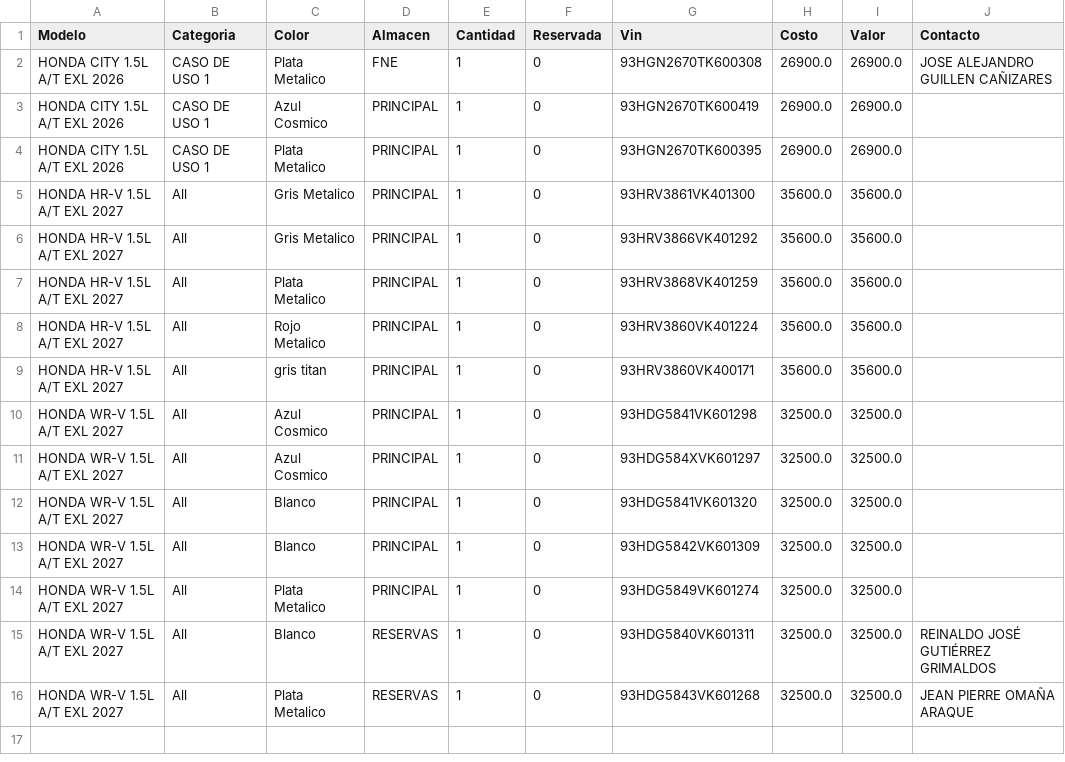
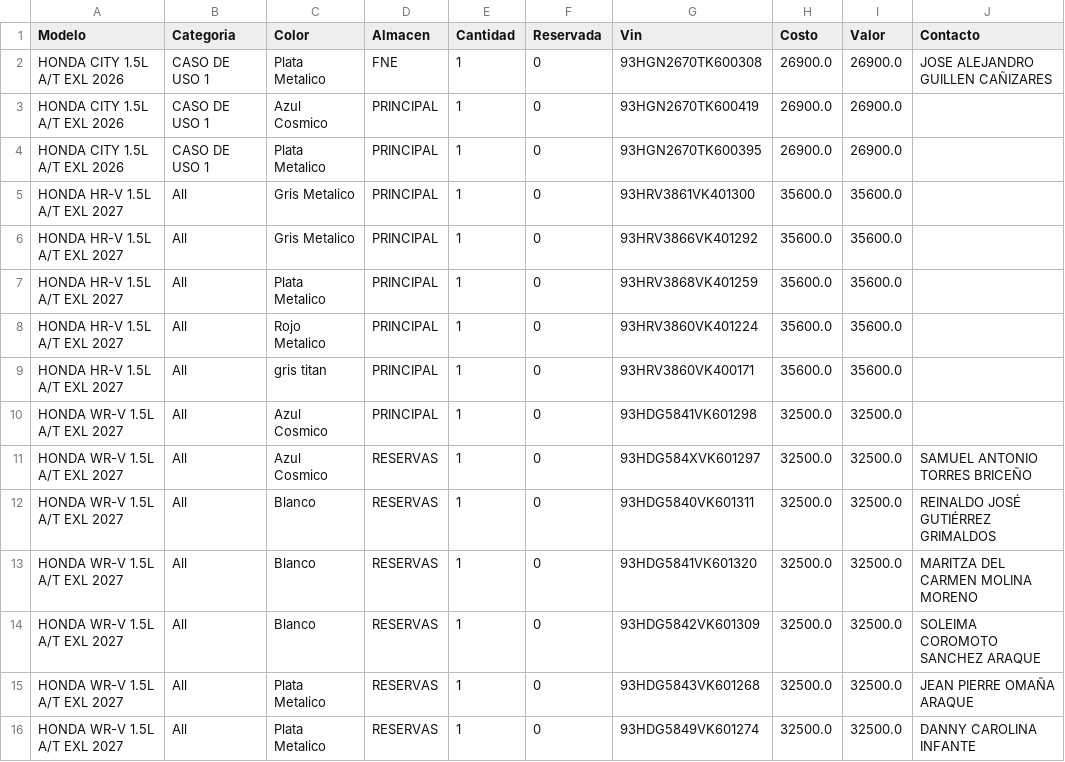
Before and after one commit to latinbienti-sys/inventariohonda, a CSV file: Inventario_Carros_Honda_Detalle.csv, drawn as a sheet.

Commit message:
Actualizacion automatica del inventario (2026-10-20 16:00 UTC)

```diff
--- a/Inventario_Carros_Honda_Detalle.csv
+++ b/Inventario_Carros_Honda_Detalle.csv
@@ -10,7 +10,7 @@ HONDA HR-V 1.5L A/T EXL 2027;All;gris titan;PRINCIPAL;1;0;93HRV3860VK400171;3560
 HONDA WR-V 1.5L A/T EXL 2027;All;Azul Cosmico;PRINCIPAL;1;0;93HDG5841VK601298;32500.0;32500.0;
-HONDA WR-V 1.5L A/T EXL 2027;All;Azul Cosmico;PRINCIPAL;1;0;93HDG584XVK601297;32500.0;32500.0;
-HONDA WR-V 1.5L A/T EXL 2027;All;Blanco;PRINCIPAL;1;0;93HDG5841VK601320;32500.0;32500.0;
-HONDA WR-V 1.5L A/T EXL 2027;All;Blanco;PRINCIPAL;1;0;93HDG5842VK601309;32500.0;32500.0;
-HONDA WR-V 1.5L A/T EXL 2027;All;Plata Metalico;PRINCIPAL;1;0;93HDG5849VK601274;32500.0;32500.0;
+HONDA WR-V 1.5L A/T EXL 2027;All;Azul Cosmico;RESERVAS;1;0;93HDG584XVK601297;32500.0;32500.0;SAMUEL ANTONIO TORRES BRICEÑO
 HONDA WR-V 1.5L A/T EXL 2027;All;Blanco;RESERVAS;1;0;93HDG5840VK601311;32500.0;32500.0;REINALDO JOSÉ GUTIÉRREZ GRIMALDOS
+HONDA WR-V 1.5L A/T EXL 2027;All;Blanco;RESERVAS;1;0;93HDG5841VK601320;32500.0;32500.0;MARITZA DEL CARMEN MOLINA MORENO
+HONDA WR-V 1.5L A/T EXL 2027;All;Blanco;RESERVAS;1;0;93HDG5842VK601309;32500.0;32500.0;SOLEIMA COROMOTO SANCHEZ ARAQUE
 HONDA WR-V 1.5L A/T EXL 2027;All;Plata Metalico;RESERVAS;1;0;93HDG5843VK601268;32500.0;32500.0;JEAN PIERRE OMAÑA ARAQUE
+HONDA WR-V 1.5L A/T EXL 2027;All;Plata Metalico;RESERVAS;1;0;93HDG5849VK601274;32500.0;32500.0;DANNY CAROLINA INFANTE
```
Also changed, not shown: Inventario_Carros_Honda_Resumen.csv, 2 other files.
